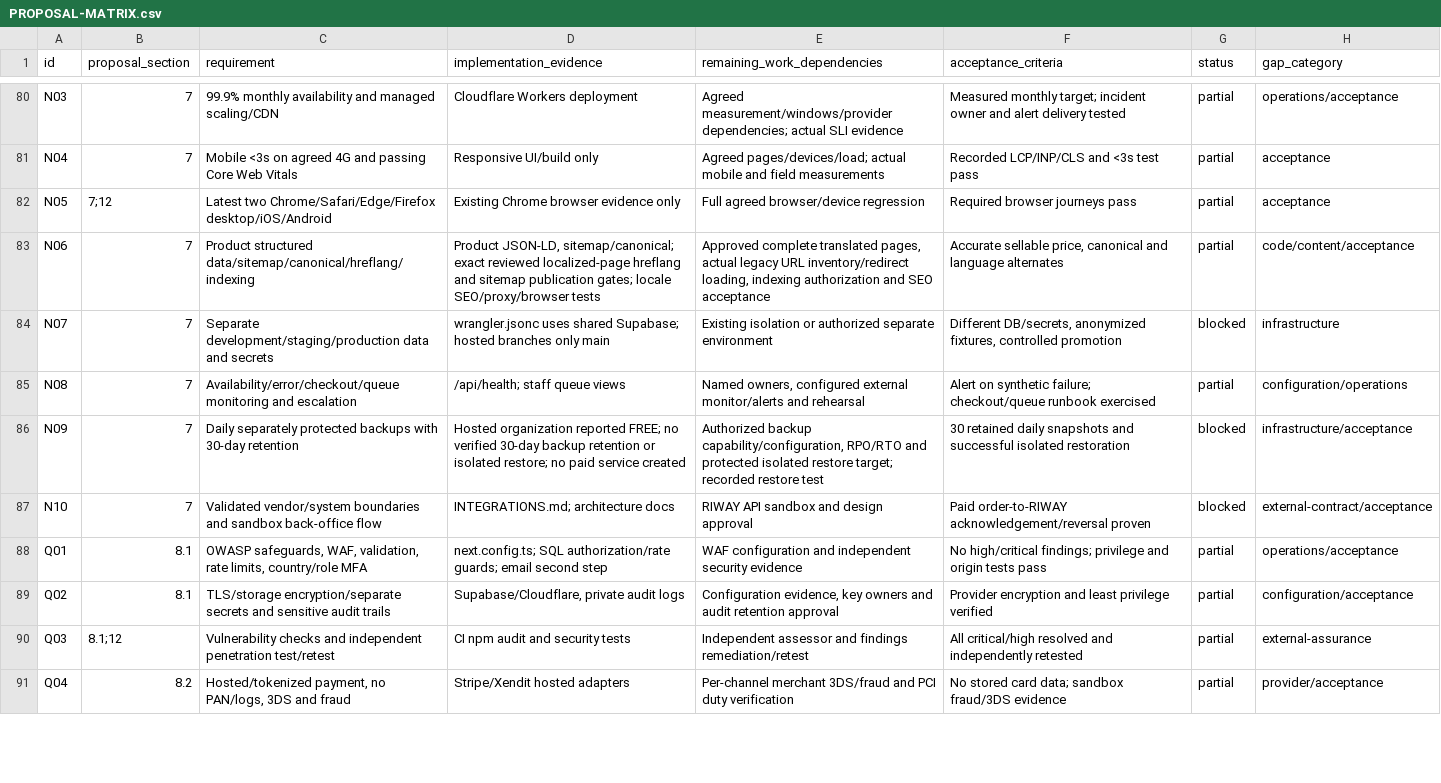
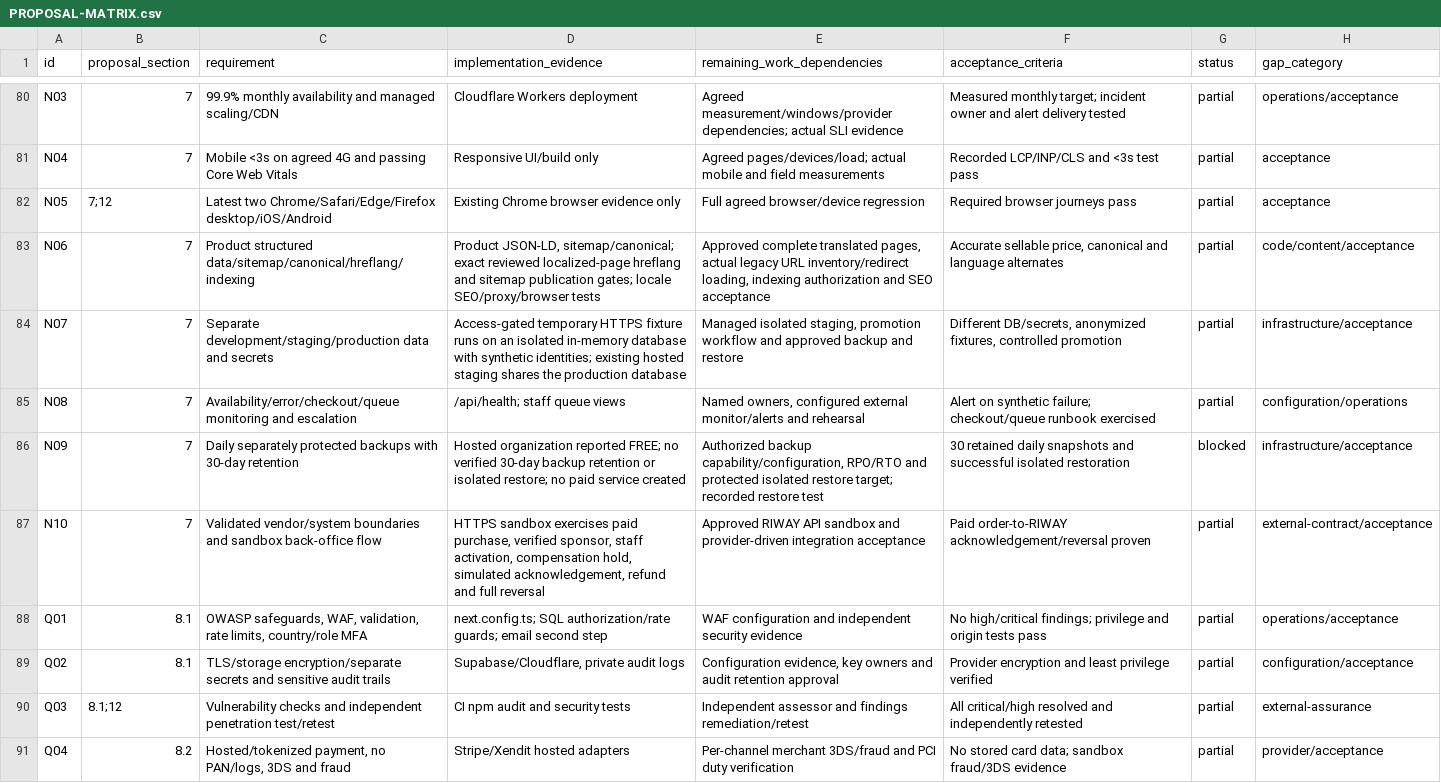
Before and after one commit to baisylvester/riway, a CSV file: PROPOSAL-MATRIX.csv, drawn as a sheet; only a part is shown, gaps mark what is left out; the diff covers the shown part only.

```diff
--- a/PROPOSAL-MATRIX.csv
+++ b/PROPOSAL-MATRIX.csv
@@ -83,6 +83,6 @@ id,proposal_section,requirement,implementation_evidence,remaining_work_dependenc
 "N06","7","Product structured data/sitemap/canonical/hreflang/indexing","Product JSON-LD, sitemap/canonical; exact reviewed localized-page hreflang and sitemap publication gates; locale SEO/proxy/browser tests","Approved complete translated pages, actual legacy URL inventory/redirect loading, indexing authorization and SEO acceptance","Accurate sellable price, canonical and language alternates","partial","code/content/acceptance"
-"N07","7","Separate development/staging/production data and secrets","wrangler.jsonc uses shared Supabase; hosted branches only main","Existing isolation or authorized separate environment","Different DB/secrets, anonymized fixtures, controlled promotion","blocked","infrastructure"
+"N07","7","Separate development/staging/production data and secrets","Access-gated temporary HTTPS fixture runs on an isolated in-memory database with synthetic identities; existing hosted staging shares the production database","Managed isolated staging, promotion workflow and approved backup and restore","Different DB/secrets, anonymized fixtures, controlled promotion","partial","infrastructure/acceptance"
 "N08","7","Availability/error/checkout/queue monitoring and escalation","/api/health; staff queue views","Named owners, configured external monitor/alerts and rehearsal","Alert on synthetic failure; checkout/queue runbook exercised","partial","configuration/operations"
 "N09","7","Daily separately protected backups with 30-day retention","Hosted organization reported FREE; no verified 30-day backup retention or isolated restore; no paid service created","Authorized backup capability/configuration, RPO/RTO and protected isolated restore target; recorded restore test","30 retained daily snapshots and successful isolated restoration","blocked","infrastructure/acceptance"
-"N10","7","Validated vendor/system boundaries and sandbox back-office flow","INTEGRATIONS.md; architecture docs","RIWAY API sandbox and design approval","Paid order-to-RIWAY acknowledgement/reversal proven","blocked","external-contract/acceptance"
+"N10","7","Validated vendor/system boundaries and sandbox back-office flow","HTTPS sandbox exercises paid purchase, verified sponsor, staff activation, compensation hold, simulated acknowledgement, refund and full reversal","Approved RIWAY API sandbox and provider-driven integration acceptance","Paid order-to-RIWAY acknowledgement/reversal proven","partial","external-contract/acceptance"
 "Q01","8.1","OWASP safeguards, WAF, validation, rate limits, country/role MFA","next.config.ts; SQL authorization/rate guards; email second step","WAF configuration and independent security evidence","No high/critical findings; privilege and origin tests pass","partial","operations/acceptance"
```
Also changed, not shown: 20 edited cells elsewhere in this file, 21 other files.
